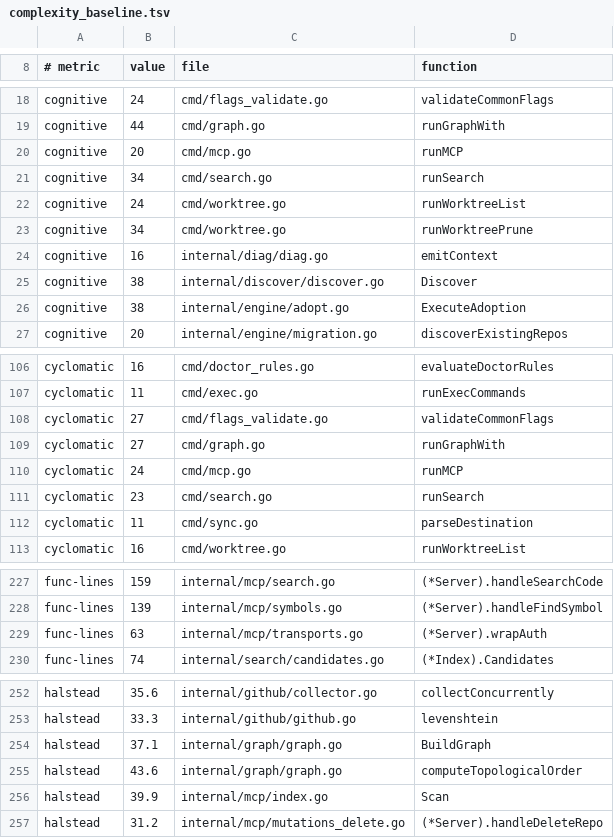
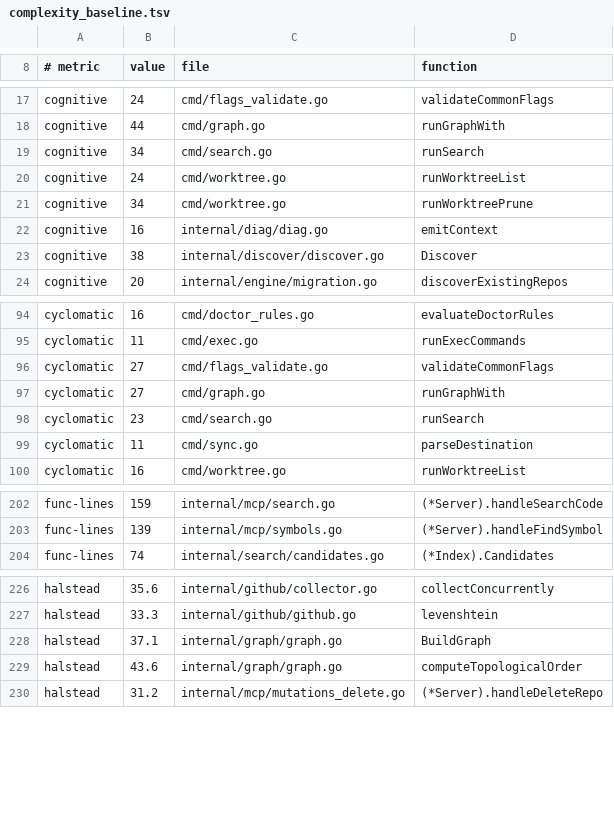
Before and after one commit to sebastienrousseau/corralctl, a TSV file: scripts/complexity_baseline.tsv, drawn as a sheet; only a part is shown, gaps mark what is left out; the diff covers the shown part only; the diff names each change by its address in the sheet, - before the commit and + after, or states it on an @@ line.

```diff
--- a/scripts/complexity_baseline.tsv
+++ b/scripts/complexity_baseline.tsv
-row 20: cognitive | 20 | cmd/mcp.go | runMCP
-row 26: cognitive | 38 | internal/engine/adopt.go | ExecuteAdoption
-row 110: cyclomatic | 24 | cmd/mcp.go | runMCP
-row 229: func-lines | 63 | internal/mcp/transports.go | (*Server).wrapAuth
-row 256: halstead | 39.9 | internal/mcp/index.go | Scan
```
Also changed, not shown: 22 removed rows elsewhere in this file.
